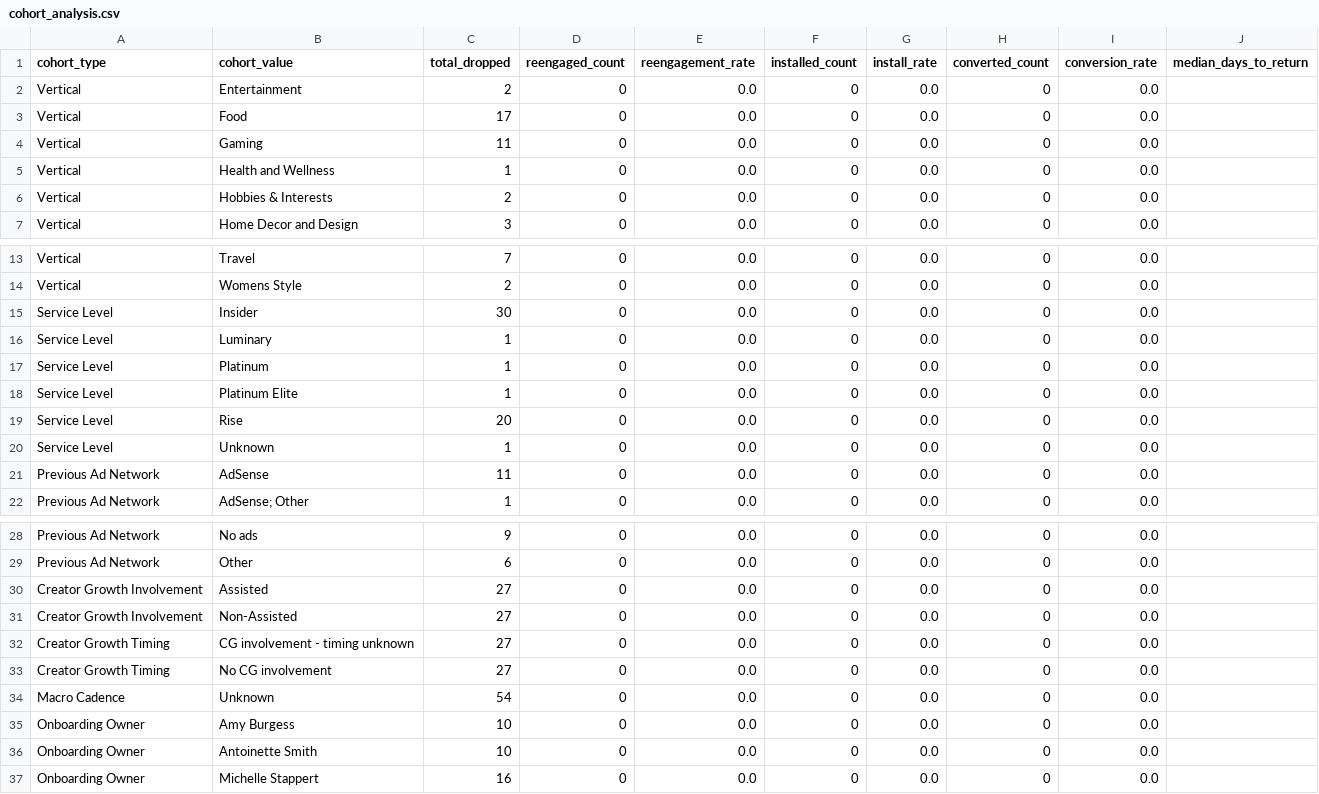
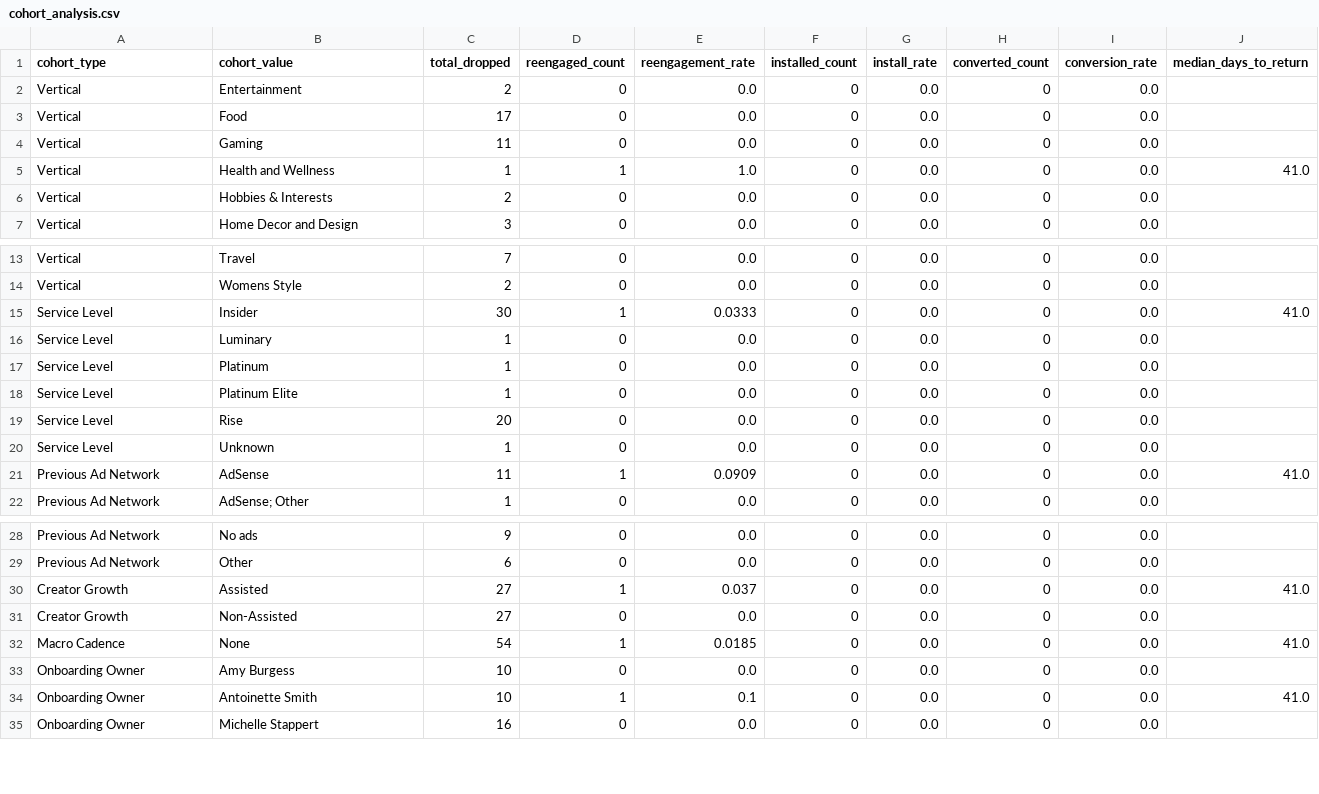
Before and after one commit to asmith-cmyk/dropped-onboards-analysis, a CSV file: outputs/cohort_analysis.csv, drawn as a sheet; only a part is shown, gaps mark what is left out.

```diff
--- a/outputs/cohort_analysis.csv
+++ b/outputs/cohort_analysis.csv
@@ -4,3 +4,3 @@ Vertical,Food,17,0,0.0,0,0.0,0,0.0,
 Vertical,Gaming,11,0,0.0,0,0.0,0,0.0,
-Vertical,Health and Wellness,1,0,0.0,0,0.0,0,0.0,
+Vertical,Health and Wellness,1,1,1.0,0,0.0,0,0.0,41.0
 Vertical,Hobbies & Interests,2,0,0.0,0,0.0,0,0.0,
@@ -14,3 +14,3 @@ Vertical,Travel,7,0,0.0,0,0.0,0,0.0,
 Vertical,Womens Style,2,0,0.0,0,0.0,0,0.0,
-Service Level,Insider,30,0,0.0,0,0.0,0,0.0,
+Service Level,Insider,30,1,0.0333,0,0.0,0,0.0,41.0
 Service Level,Luminary,1,0,0.0,0,0.0,0,0.0,
@@ -20,3 +20,3 @@ Service Level,Rise,20,0,0.0,0,0.0,0,0.0,
 Service Level,Unknown,1,0,0.0,0,0.0,0,0.0,
-Previous Ad Network,AdSense,11,0,0.0,0,0.0,0,0.0,
+Previous Ad Network,AdSense,11,1,0.0909,0,0.0,0,0.0,41.0
 Previous Ad Network,AdSense; Other,1,0,0.0,0,0.0,0,0.0,
@@ -29,9 +29,7 @@ Previous Ad Network,No ads,9,0,0.0,0,0.0,0,0.0,
 Previous Ad Network,Other,6,0,0.0,0,0.0,0,0.0,
-Creator Growth Involvement,Assisted,27,0,0.0,0,0.0,0,0.0,
-Creator Growth Involvement,Non-Assisted,27,0,0.0,0,0.0,0,0.0,
-Creator Growth Timing,CG involvement - timing unknown,27,0,0.0,0,0.0,0,0.0,
-Creator Growth Timing,No CG involvement,27,0,0.0,0,0.0,0,0.0,
-Macro Cadence,Unknown,54,0,0.0,0,0.0,0,0.0,
+Creator Growth,Assisted,27,1,0.037,0,0.0,0,0.0,41.0
+Creator Growth,Non-Assisted,27,0,0.0,0,0.0,0,0.0,
+Macro Cadence,None,54,1,0.0185,0,0.0,0,0.0,41.0
 Onboarding Owner,Amy Burgess,10,0,0.0,0,0.0,0,0.0,
-Onboarding Owner,Antoinette Smith,10,0,0.0,0,0.0,0,0.0,
+Onboarding Owner,Antoinette Smith,10,1,0.1,0,0.0,0,0.0,41.0
 Onboarding Owner,Michelle Stappert,16,0,0.0,0,0.0,0,0.0,
```
Also changed, not shown: outputs/cadence_analysis.csv, outputs/cancellation_reason_analysis.csv, 13 other files.
